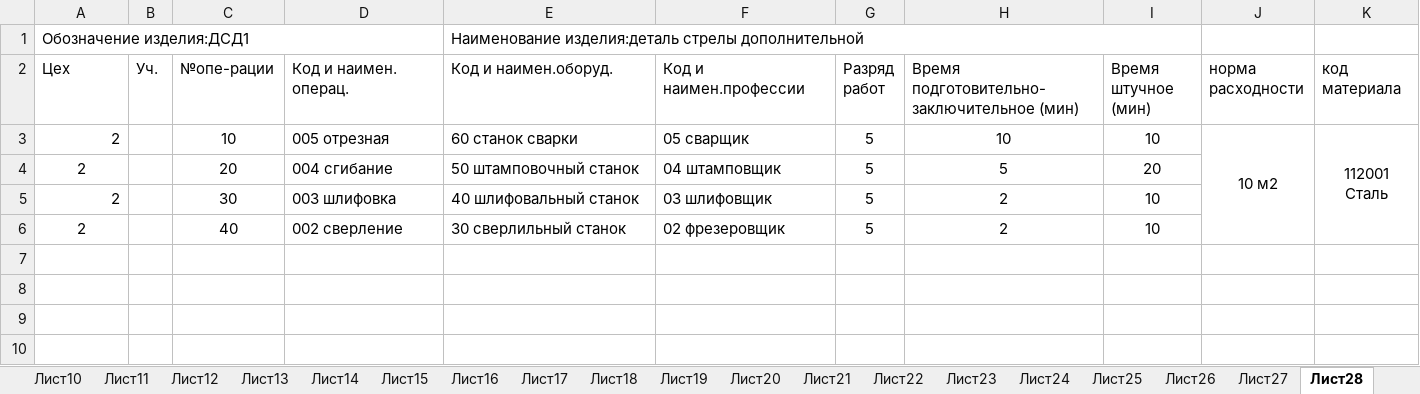
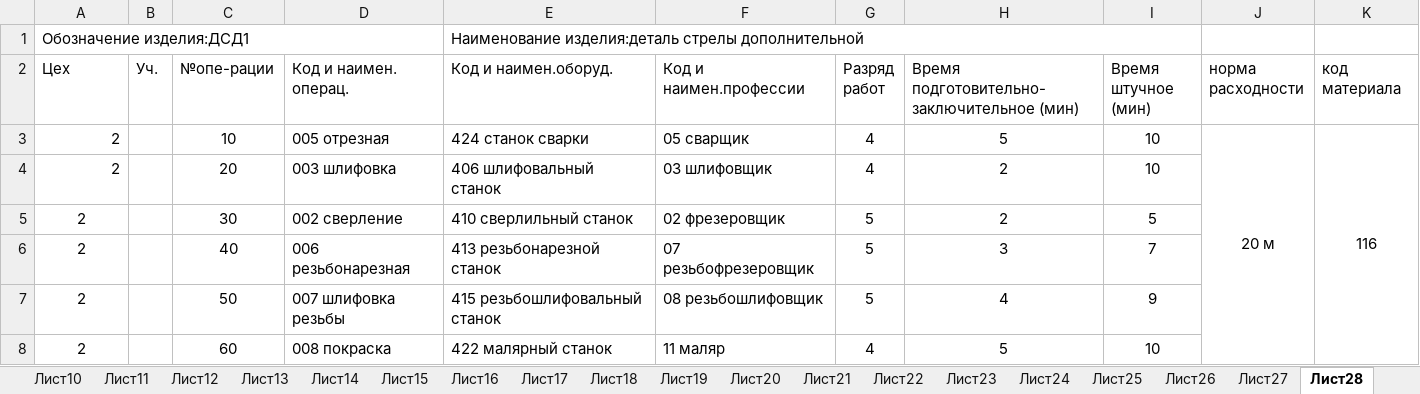
Before and after one commit to Vareniedimka/KIS, an Excel workbook: ТПП/маршр.карта.xlsx, sheet Лист28, drawn as a sheet; values as stored, in another font and other column widths than the file's, no borders; the diff names each change by its address in the sheet, - before the commit and + after, or states it on an @@ line.

```diff
--- a/ТПП/маршр.карта.xlsx (sheet Лист28)
+++ b/ТПП/маршр.карта.xlsx (sheet Лист28)
-E3 (Код и наимен.оборуд.): 60 станок сварки
+E3 (Код и наимен.оборуд.): 424 станок сварки
-G3:G4 (Разряд работ): 5
+G3:G4 (Разряд работ): 4
-H3: 10
+H3: 5
-J3 (норма расходности): 10 м2
+J3 (норма расходности): 20 м
-K3 (код материала): 112001 Сталь
+K3 (код материала): 116
-A4 alignment: center
+A4 alignment: right
-D4 (Код и наимен. операц.): 004 сгибание
+D4 (Код и наимен. операц.): 003 шлифовка
-E4 (Код и наимен.оборуд.): 50 штамповочный станок
+E4 (Код и наимен.оборуд.): 406 шлифовальный станок
-F4 (Код и наимен.профессии): 04 штамповщик
+F4 (Код и наимен.профессии): 03 шлифовщик
-H4: 5
+H4: 2
-I4 (Время штучное (мин)): 20
+I4 (Время штучное (мин)): 10
-A5 alignment: right
+A5 alignment: center
-D5 (Код и наимен. операц.): 003 шлифовка
+D5 (Код и наимен. операц.): 002 сверление
-E5 (Код и наимен.оборуд.): 40 шлифовальный станок
+E5 (Код и наимен.оборуд.): 410 сверлильный станок
-F5 (Код и наимен.профессии): 03 шлифовщик
+F5 (Код и наимен.профессии): 02 фрезеровщик
-I5 (Время штучное (мин)): 10
+I5 (Время штучное (мин)): 5
-D6 (Код и наимен. операц.): 002 сверление
+D6 (Код и наимен. операц.): 006 резьбонарезная
-E6 (Код и наимен.оборуд.): 30 сверлильный станок
+E6 (Код и наимен.оборуд.): 413 резьбонарезной станок
-F6 (Код и наимен.профессии): 02 фрезеровщик
+F6 (Код и наимен.профессии): 07 резьбофрезеровщик
-H6: 2
+H6: 3
-I6 (Время штучное (мин)): 10
+I6 (Время штучное (мин)): 7
+row 7: 2 |  | 50 | 007 шлифовка резьбы | 415 резьбошлифовальный станок | 08 резьбошлифовщик | 5 | 4 | 9
+row 8: 2 |  | 60 | 008 покраска | 422 малярный станок | 11 маляр | 4 | 5 | 10
```
Also changed, not shown: sheet Лист24, sheet Лист27, sheet Лист29, sheet Лист26, sheet Лист23, sheet Лист22, 29 more sheets, other sheet tabs, 1 other file.
